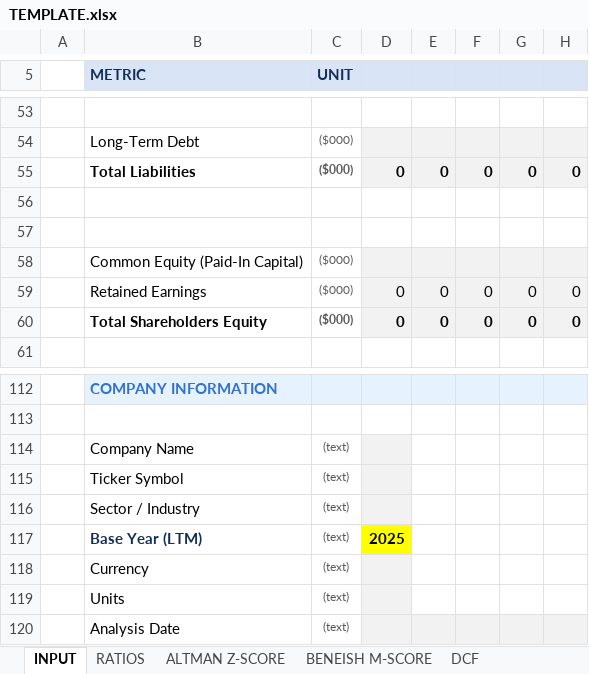
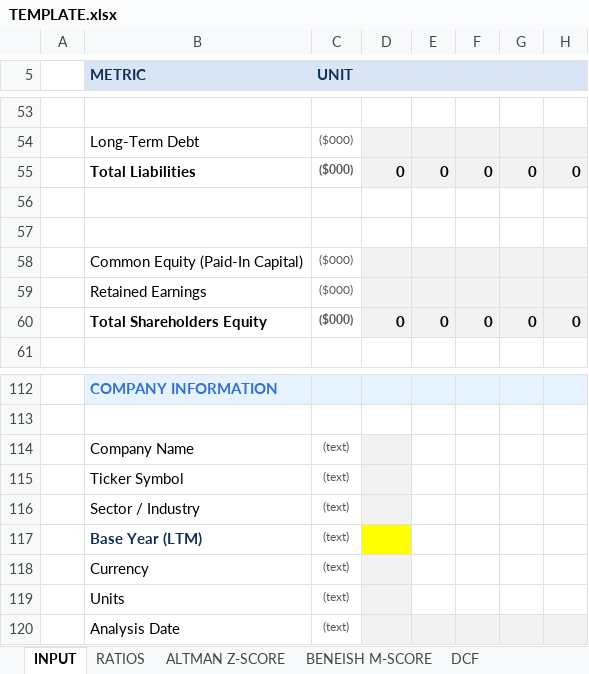
Before and after one commit to baptistejeh07-art/finsight-ia, an Excel workbook: assets/TEMPLATE.xlsx, sheet INPUT, drawn as a sheet; only a part is shown, gaps mark what is left out; values as stored, in another font and other column widths than the file's, no borders; conditional formats not drawn; removed rows and columns are numbered as before the commit, all else as after; the diff names each change by its address in the sheet, - before the commit and + after, or states it on an @@ line.

```diff
--- a/assets/TEMPLATE.xlsx (sheet INPUT)
+++ b/assets/TEMPLATE.xlsx (sheet INPUT)
-row 59:  | Retained Earnings | ($000) | 0 | 0 | 0 | 0 | 0
+row 59:  | Retained Earnings | ($000)
-D117: 2025
+D117: (empty)
```
Also changed, not shown: sheet SCENARIOS, sheet DCF, sheet COMPARABLES, sheet DASHBOARD 2, charts or pictures.
